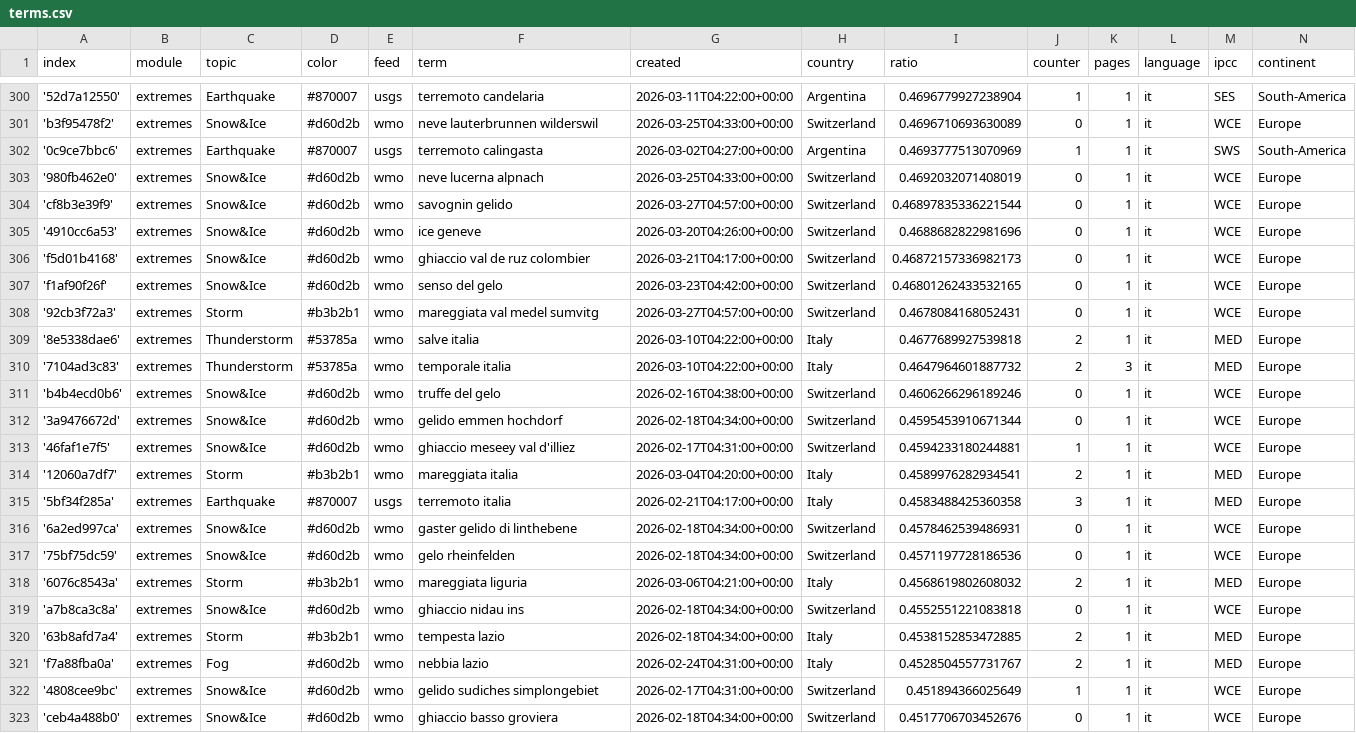
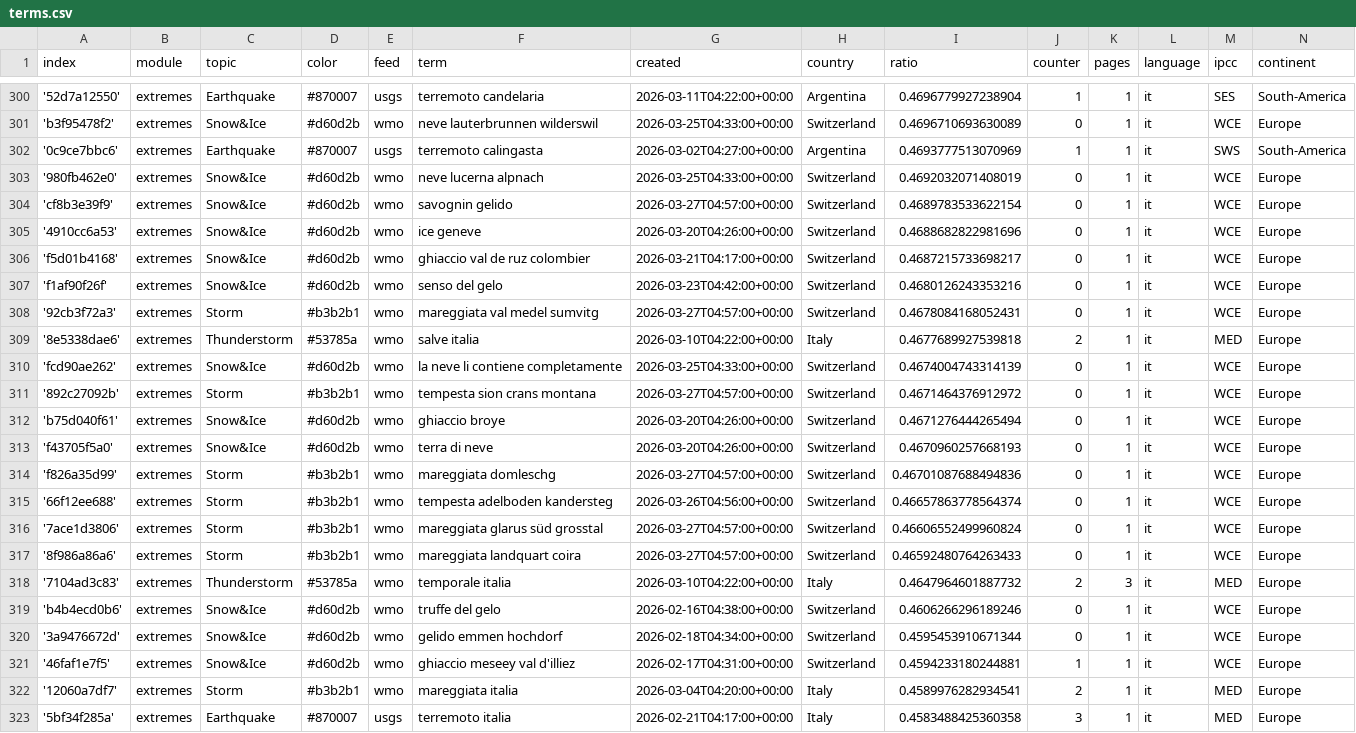
Before and after one commit to annajungfleischnews/italianExtremes, a CSV file: terms.csv, drawn as a sheet; only a part is shown, gaps mark what is left out; the shorter side is filled out with more unchanged rows.

Commit message:
Commit from GitHub Actions (import:0.0)

```diff
--- a/terms.csv
+++ b/terms.csv
@@ -303,8 +303,16 @@ index,module,topic,color,feed,term,created,country,ratio,counter,pages,language,
 '980fb462e0',extremes,Snow&Ice,#d60d2b,wmo,neve lucerna alpnach,2026-03-25T04:33:00+00:00,Switzerland,0.4692032071408019,0,1,it,WCE,Europe
-'cf8b3e39f9',extremes,Snow&Ice,#d60d2b,wmo,savognin gelido,2026-03-27T04:57:00+00:00,Switzerland,0.46897835336221544,0,1,it,WCE,Europe
+'cf8b3e39f9',extremes,Snow&Ice,#d60d2b,wmo,savognin gelido,2026-03-27T04:57:00+00:00,Switzerland,0.4689783533622154,0,1,it,WCE,Europe
 '4910cc6a53',extremes,Snow&Ice,#d60d2b,wmo,ice geneve,2026-03-20T04:26:00+00:00,Switzerland,0.4688682822981696,0,1,it,WCE,Europe
-'f5d01b4168',extremes,Snow&Ice,#d60d2b,wmo,ghiaccio val de ruz colombier,2026-03-21T04:17:00+00:00,Switzerland,0.46872157336982173,0,1,it,WCE,Europe
-'f1af90f26f',extremes,Snow&Ice,#d60d2b,wmo,senso del gelo,2026-03-23T04:42:00+00:00,Switzerland,0.46801262433532165,0,1,it,WCE,Europe
+'f5d01b4168',extremes,Snow&Ice,#d60d2b,wmo,ghiaccio val de ruz colombier,2026-03-21T04:17:00+00:00,Switzerland,0.4687215733698217,0,1,it,WCE,Europe
+'f1af90f26f',extremes,Snow&Ice,#d60d2b,wmo,senso del gelo,2026-03-23T04:42:00+00:00,Switzerland,0.4680126243353216,0,1,it,WCE,Europe
 '92cb3f72a3',extremes,Storm,#b3b2b1,wmo,mareggiata val medel sumvitg,2026-03-27T04:57:00+00:00,Switzerland,0.4678084168052431,0,1,it,WCE,Europe
 '8e5338dae6',extremes,Thunderstorm,#53785a,wmo,salve italia,2026-03-10T04:22:00+00:00,Italy,0.4677689927539818,2,1,it,MED,Europe
+'fcd90ae262',extremes,Snow&Ice,#d60d2b,wmo,la neve li contiene completamente,2026-03-25T04:33:00+00:00,Switzerland,0.4674004743314139,0,1,it,WCE,Europe
+'892c27092b',extremes,Storm,#b3b2b1,wmo,tempesta sion crans montana,2026-03-27T04:57:00+00:00,Switzerland,0.4671464376912972,0,1,it,WCE,Europe
+'b75d040f61',extremes,Snow&Ice,#d60d2b,wmo,ghiaccio broye,2026-03-20T04:26:00+00:00,Switzerland,0.4671276444265494,0,1,it,WCE,Europe
+'f43705f5a0',extremes,Snow&Ice,#d60d2b,wmo,terra di neve,2026-03-20T04:26:00+00:00,Switzerland,0.4670960257668193,0,1,it,WCE,Europe
+'f826a35d99',extremes,Storm,#b3b2b1,wmo,mareggiata domleschg,2026-03-27T04:57:00+00:00,Switzerland,0.46701087688494836,0,1,it,WCE,Europe
+'66f12ee688',extremes,Storm,#b3b2b1,wmo,tempesta adelboden kandersteg,2026-03-26T04:56:00+00:00,Switzerland,0.46657863778564374,0,1,it,WCE,Europe
+'7ace1d3806',extremes,Storm,#b3b2b1,wmo,mareggiata glarus süd grosstal,2026-03-27T04:57:00+00:00,Switzerland,0.46606552499960824,0,1,it,WCE,Europe
+'8f986a86a6',extremes,Storm,#b3b2b1,wmo,mareggiata landquart coira,2026-03-27T04:57:00+00:00,Switzerland,0.46592480764263433,0,1,it,WCE,Europe
 '7104ad3c83',extremes,Thunderstorm,#53785a,wmo,temporale italia,2026-03-10T04:22:00+00:00,Italy,0.4647964601887732,2,3,it,MED,Europe
```
